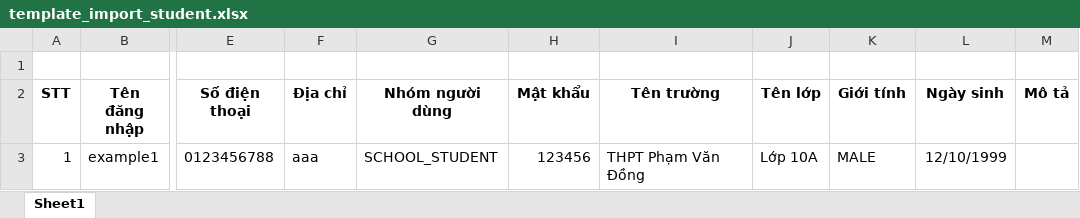
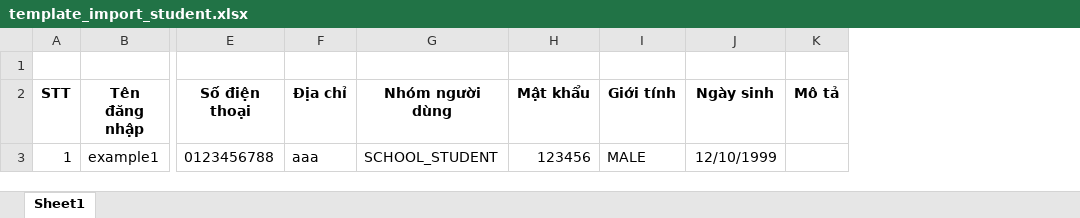
Before and after one commit to huyhoang189/futurekey-be, an Excel workbook: src/template/template_import_student.xlsx, sheet Sheet1, drawn as a sheet; only a part is shown, gaps mark what is left out; values as stored, in another font and other column widths than the file's, no borders; the diff names each change by its address in the sheet, - before the commit and + after, or states it on an @@ line.

Commit message:
'import-user'

```diff
--- a/src/template/template_import_student.xlsx (sheet Sheet1)
+++ b/src/template/template_import_student.xlsx (sheet Sheet1)
-column I (Tên trường), row 3: THPT Phạm Văn Đồng
-column J (Tên lớp), row 3: Lớp 10A
```
Also changed, not shown: src/template/template_import_teacher.xlsx, 5 other files.
